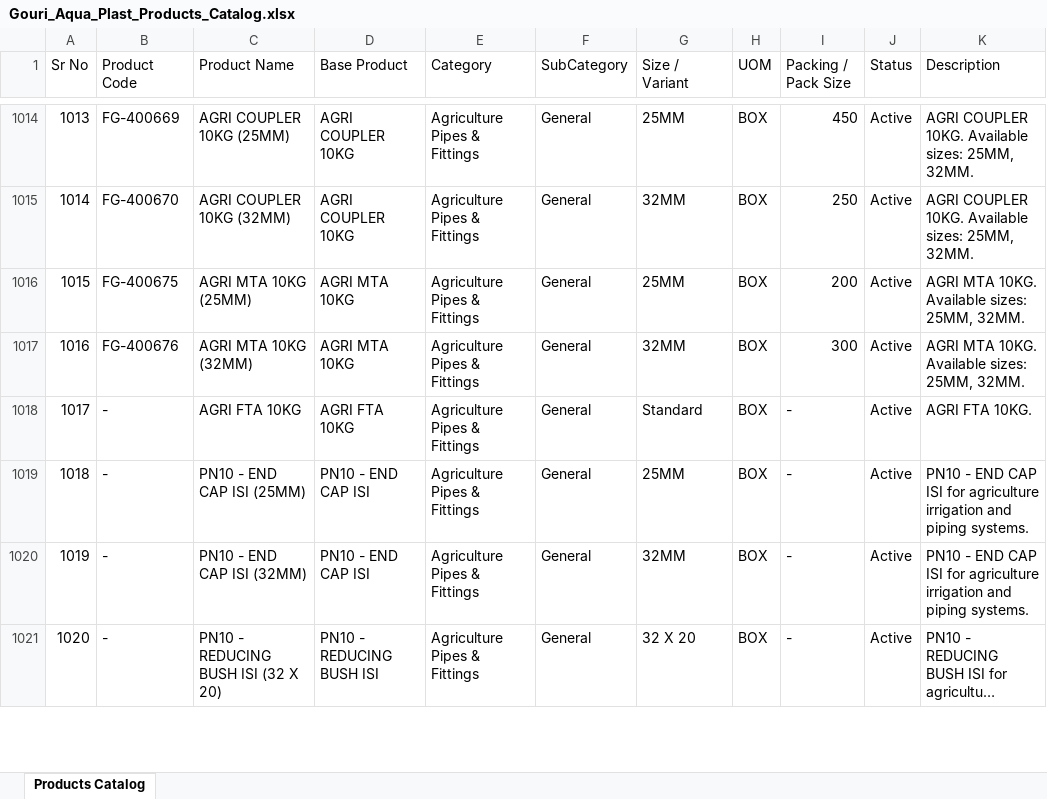
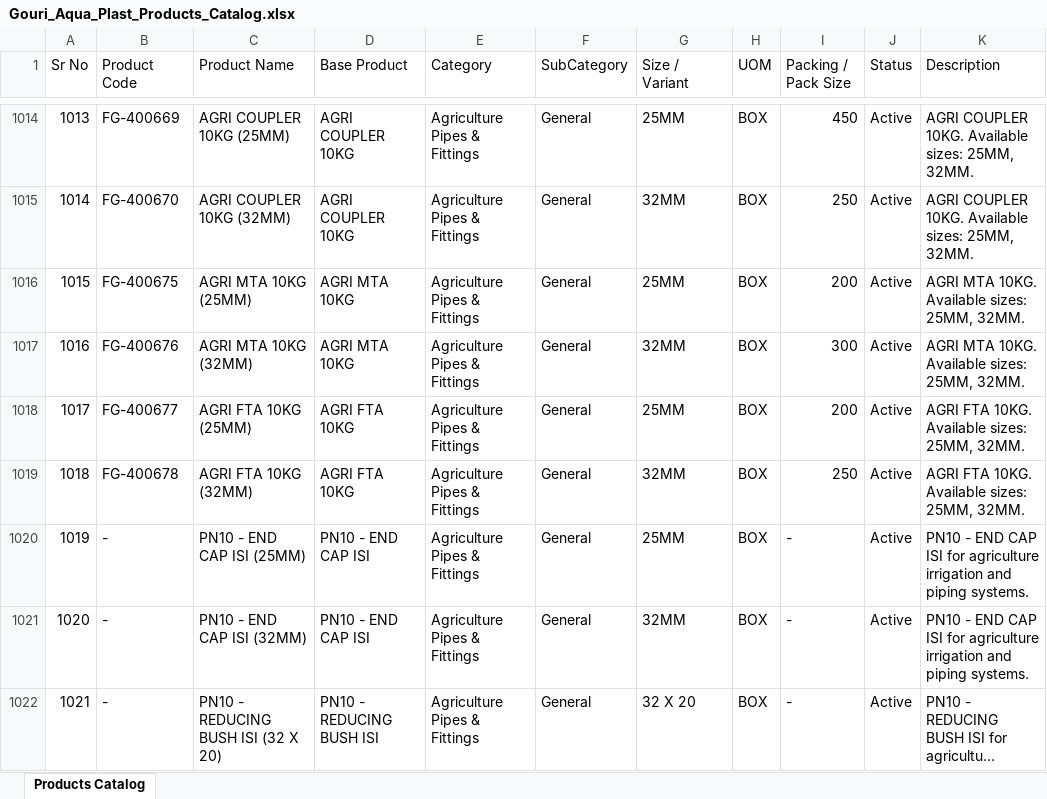
Before and after one commit to nileshapendharkar/quotation-app-backend, an Excel workbook: public/Gouri_Aqua_Plast_Products_Catalog.xlsx, sheet Products Catalog, drawn as a sheet; only a part is shown, gaps mark what is left out; long unchanged cells end in …; values as stored, in another font and other column widths than the file's, no borders; addresses are those after the commit; the diff names each change by its address in the sheet, - before the commit and + after, or states it on an @@ line.

Commit message:
Update AGRI FTA 10KG variants (25MM: FG-400677, 32MM: FG-400678) and packing data

```diff
--- a/public/Gouri_Aqua_Plast_Products_Catalog.xlsx (sheet Products Catalog)
+++ b/public/Gouri_Aqua_Plast_Products_Catalog.xlsx (sheet Products Catalog)
-B1018 (Product Code): -
+B1018 (Product Code): FG-400677
-C1018 (Product Name): AGRI FTA 10KG
+C1018 (Product Name): AGRI FTA 10KG (25MM)
-G1018 (Size / Variant): Standard
+G1018 (Size / Variant): 25MM
-I1018 (Packing / Pack Size): -
+I1018 (Packing / Pack Size): 200
-K1018 (Description): AGRI FTA 10KG.
+K1018 (Description): AGRI FTA 10KG. Available sizes: 25MM, 32MM.
+row 1019: 1018 | FG-400678 | AGRI FTA 10KG (32MM) | AGRI FTA 10KG | Agriculture Pipes & Fittings | General | 32MM | BOX | 250 | Active | AGRI FTA 10KG. Available sizes: 25MM, 32MM.
@@ column A (Sr No) renumbered from row 1020 down @@
```
Also changed, not shown: 3 other files.
